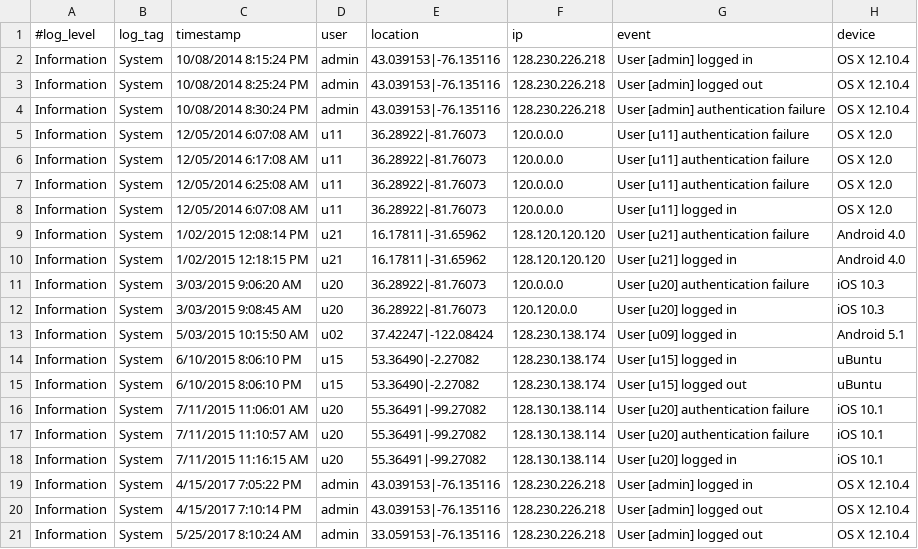
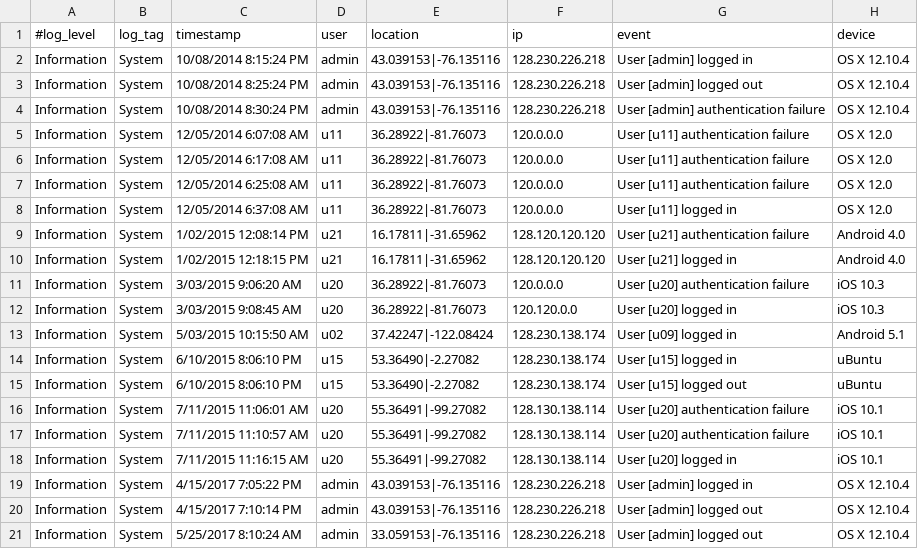
Before and after one commit to gorbi/cse612_project, a CSV file: data/input/server_log.csv, drawn as a sheet.

Commit message:
update presentation

```diff
--- a/data/input/server_log.csv
+++ b/data/input/server_log.csv
@@ -7,3 +7,3 @@ Information,System,12/05/2014  6:17:08 AM,u11,36.28922|-81.76073,120.0.0.0,User
 Information,System,12/05/2014  6:25:08 AM,u11,36.28922|-81.76073,120.0.0.0,User [u11] authentication failure,OS X 12.0
-Information,System,12/05/2014  6:07:08 AM,u11,36.28922|-81.76073,120.0.0.0,User [u11] logged in,OS X 12.0
+Information,System,12/05/2014  6:37:08 AM,u11,36.28922|-81.76073,120.0.0.0,User [u11] logged in,OS X 12.0
 Information,System,1/02/2015  12:08:14 PM,u21,16.17811|-31.65962,128.120.120.120,User [u21] authentication failure,Android 4.0
```
